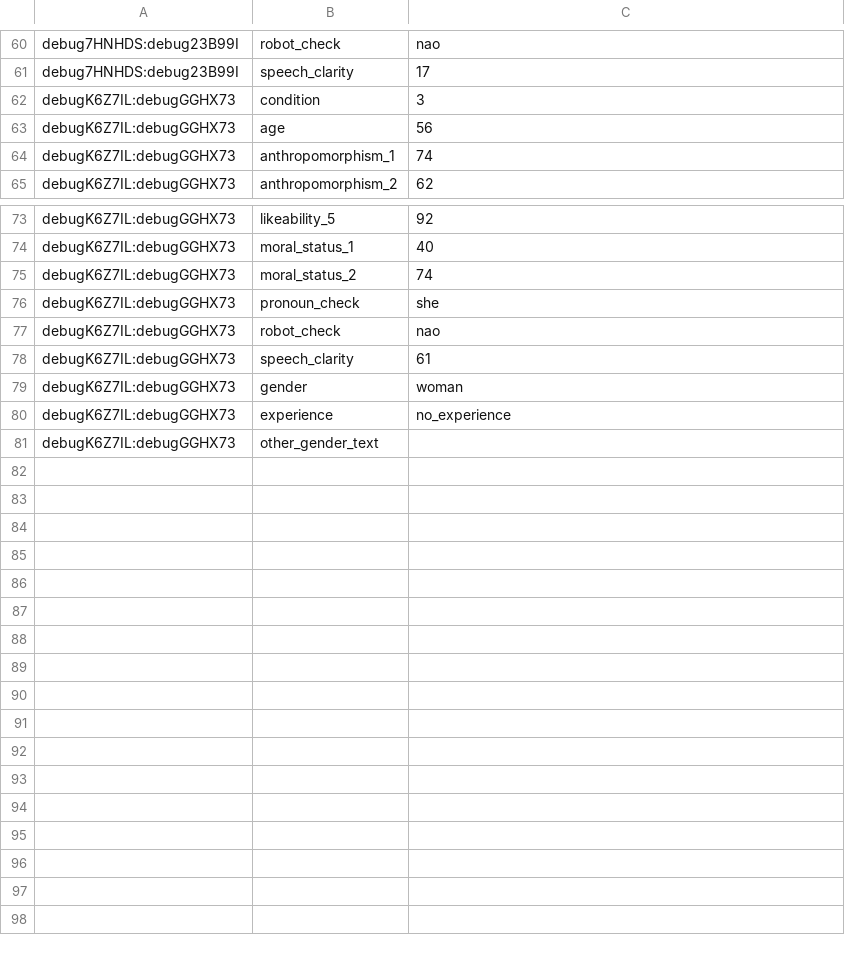
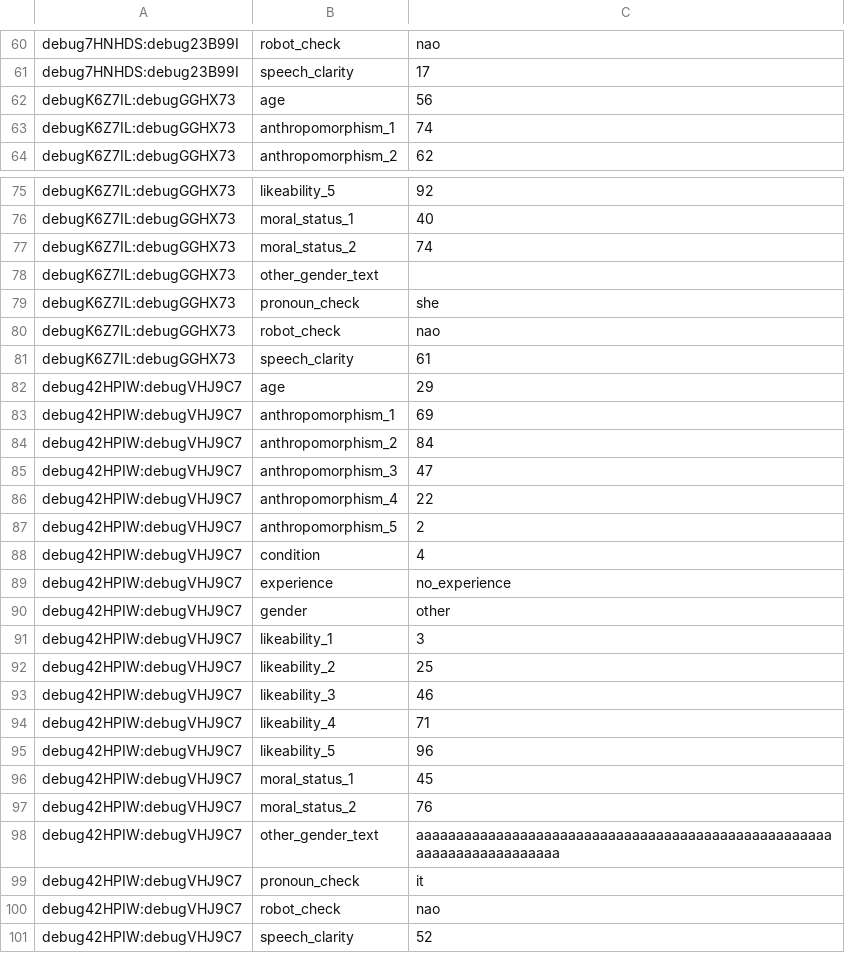
Before and after one commit to aoiya2023/misty-online, a CSV file: questiondata.csv, drawn as a sheet; only a part is shown, gaps mark what is left out; the diff covers the shown part only.

```diff
--- a/questiondata.csv
+++ b/questiondata.csv
@@ -61,3 +61,2 @@ debug7HNHDS:debug23B99I,robot_check,nao
 debug7HNHDS:debug23B99I,speech_clarity,17
-debugK6Z7IL:debugGGHX73,condition,3
 debugK6Z7IL:debugGGHX73,age,56
@@ -75,2 +77,3 @@ debugK6Z7IL:debugGGHX73,moral_status_1,40
 debugK6Z7IL:debugGGHX73,moral_status_2,74
+debugK6Z7IL:debugGGHX73,other_gender_text,
 debugK6Z7IL:debugGGHX73,pronoun_check,she
@@ -78,4 +81,21 @@ debugK6Z7IL:debugGGHX73,robot_check,nao
 debugK6Z7IL:debugGGHX73,speech_clarity,61
-debugK6Z7IL:debugGGHX73,gender,woman
-debugK6Z7IL:debugGGHX73,experience,no_experience
-debugK6Z7IL:debugGGHX73,other_gender_text,
+debug42HPIW:debugVHJ9C7,age,29
+debug42HPIW:debugVHJ9C7,anthropomorphism_1,69
+debug42HPIW:debugVHJ9C7,anthropomorphism_2,84
+debug42HPIW:debugVHJ9C7,anthropomorphism_3,47
+debug42HPIW:debugVHJ9C7,anthropomorphism_4,22
+debug42HPIW:debugVHJ9C7,anthropomorphism_5,2
+debug42HPIW:debugVHJ9C7,condition,4
+debug42HPIW:debugVHJ9C7,experience,no_experience
+debug42HPIW:debugVHJ9C7,gender,other
+debug42HPIW:debugVHJ9C7,likeability_1,3
+debug42HPIW:debugVHJ9C7,likeability_2,25
+debug42HPIW:debugVHJ9C7,likeability_3,46
+debug42HPIW:debugVHJ9C7,likeability_4,71
+debug42HPIW:debugVHJ9C7,likeability_5,96
+debug42HPIW:debugVHJ9C7,moral_status_1,45
+debug42HPIW:debugVHJ9C7,moral_status_2,76
+debug42HPIW:debugVHJ9C7,other_gender_text,aaaaaaaaaaaaaaaaaaaaaaaaaaaaaaaaaaaaaaaaaaaaaaaaaaaaaaaaaaaaaaaaaaaaaa
+debug42HPIW:debugVHJ9C7,pronoun_check,it
+debug42HPIW:debugVHJ9C7,robot_check,nao
+debug42HPIW:debugVHJ9C7,speech_clarity,52
```
Also changed, not shown: 1 added row elsewhere in this file, eventdata.csv, 7 other files.
